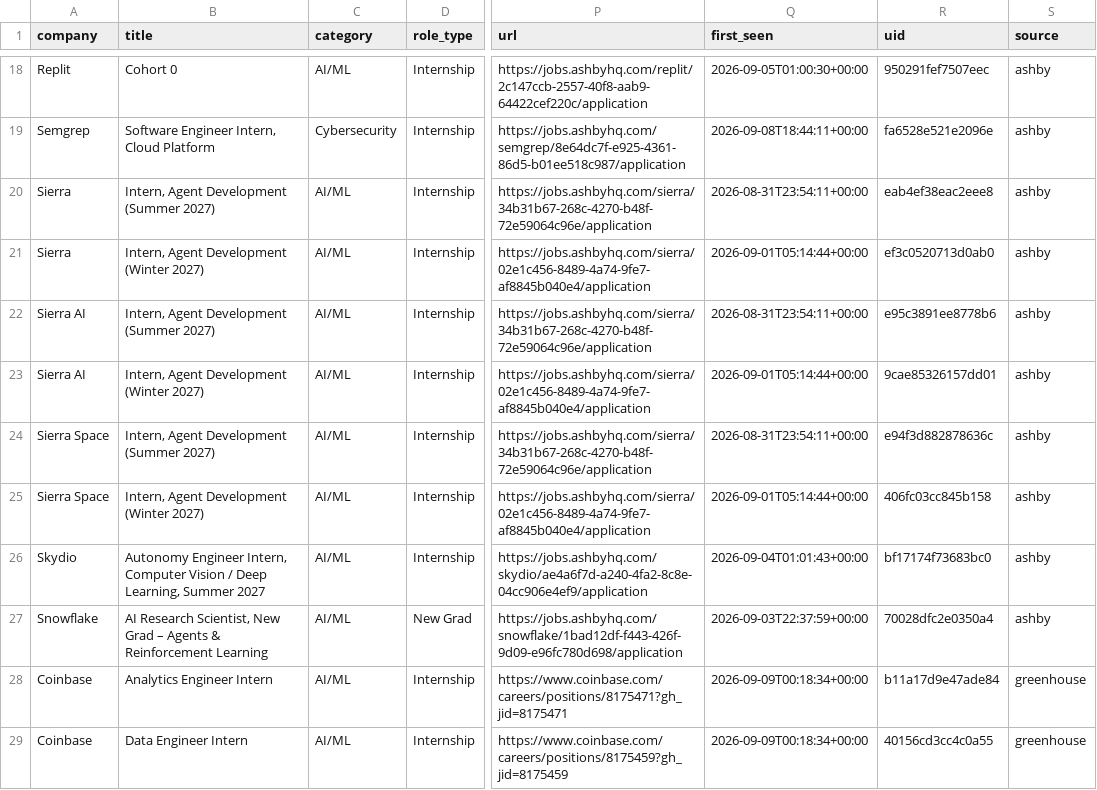
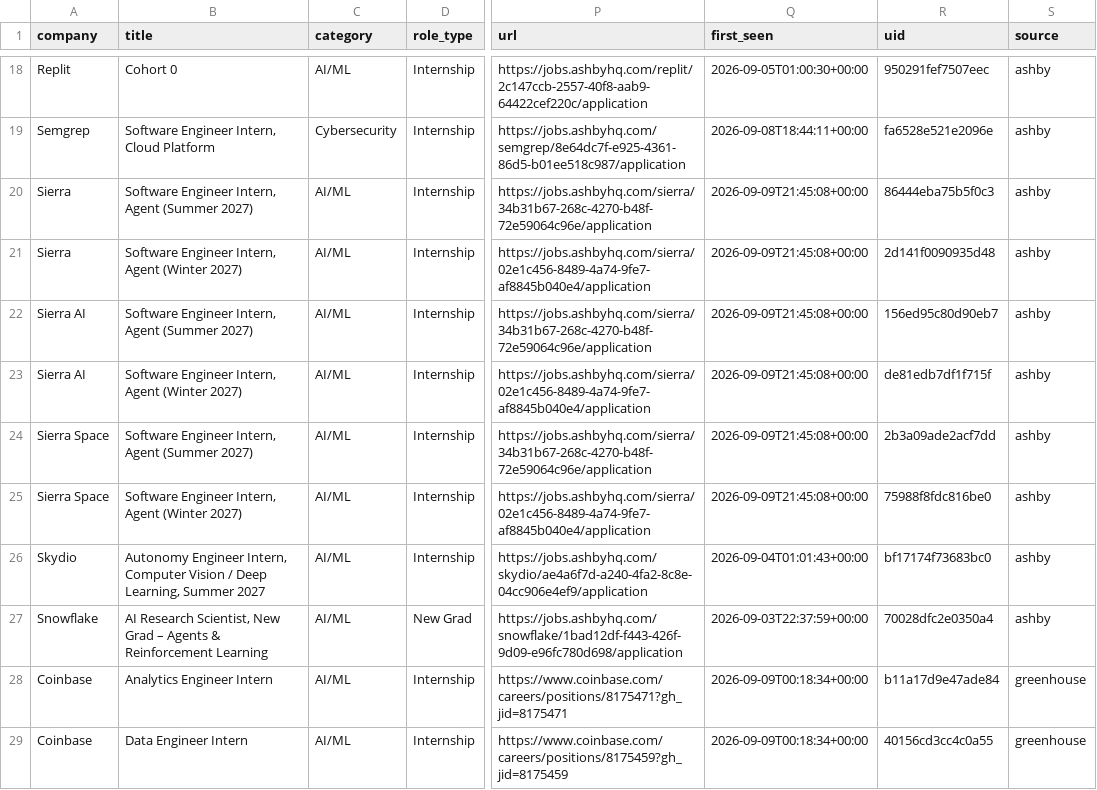
Before and after one commit to vamsiyanamadala/cyber-ai-internships, a CSV file: data/internships.csv, drawn as a sheet; only a part is shown, gaps mark what is left out; the diff names each change by its address in the sheet, - before the commit and + after, or states it on an @@ line.

```diff
--- a/data/internships.csv
+++ b/data/internships.csv
-B20 (title): Intern, Agent Development (Summer 2027)
+B20 (title): Software Engineer Intern, Agent (Summer 2027)
-Q20 (first_seen): 2026-08-31T23:54:11+00:00
+Q20 (first_seen): 2026-09-09T21:45:08+00:00
-R20 (uid): eab4ef38eac2eee8
+R20 (uid): 86444eba75b5f0c3
-B21 (title): Intern, Agent Development (Winter 2027)
+B21 (title): Software Engineer Intern, Agent (Winter 2027)
-Q21 (first_seen): 2026-09-01T05:14:44+00:00
+Q21 (first_seen): 2026-09-09T21:45:08+00:00
-R21 (uid): ef3c0520713d0ab0
+R21 (uid): 2d141f0090935d48
-B22 (title): Intern, Agent Development (Summer 2027)
+B22 (title): Software Engineer Intern, Agent (Summer 2027)
-Q22 (first_seen): 2026-08-31T23:54:11+00:00
+Q22 (first_seen): 2026-09-09T21:45:08+00:00
-R22 (uid): e95c3891ee8778b6
+R22 (uid): 156ed95c80d90eb7
-B23 (title): Intern, Agent Development (Winter 2027)
+B23 (title): Software Engineer Intern, Agent (Winter 2027)
-Q23 (first_seen): 2026-09-01T05:14:44+00:00
+Q23 (first_seen): 2026-09-09T21:45:08+00:00
-R23 (uid): 9cae85326157dd01
+R23 (uid): de81edb7df1f715f
-B24 (title): Intern, Agent Development (Summer 2027)
+B24 (title): Software Engineer Intern, Agent (Summer 2027)
-Q24 (first_seen): 2026-08-31T23:54:11+00:00
+Q24 (first_seen): 2026-09-09T21:45:08+00:00
-R24 (uid): e94f3d882878636c
+R24 (uid): 2b3a09ade2acf7dd
-B25 (title): Intern, Agent Development (Winter 2027)
+B25 (title): Software Engineer Intern, Agent (Winter 2027)
-Q25 (first_seen): 2026-09-01T05:14:44+00:00
+Q25 (first_seen): 2026-09-09T21:45:08+00:00
-R25 (uid): 406fc03cc845b158
+R25 (uid): 75988f8fdc816be0
```
Also changed, not shown: 5 other files.
